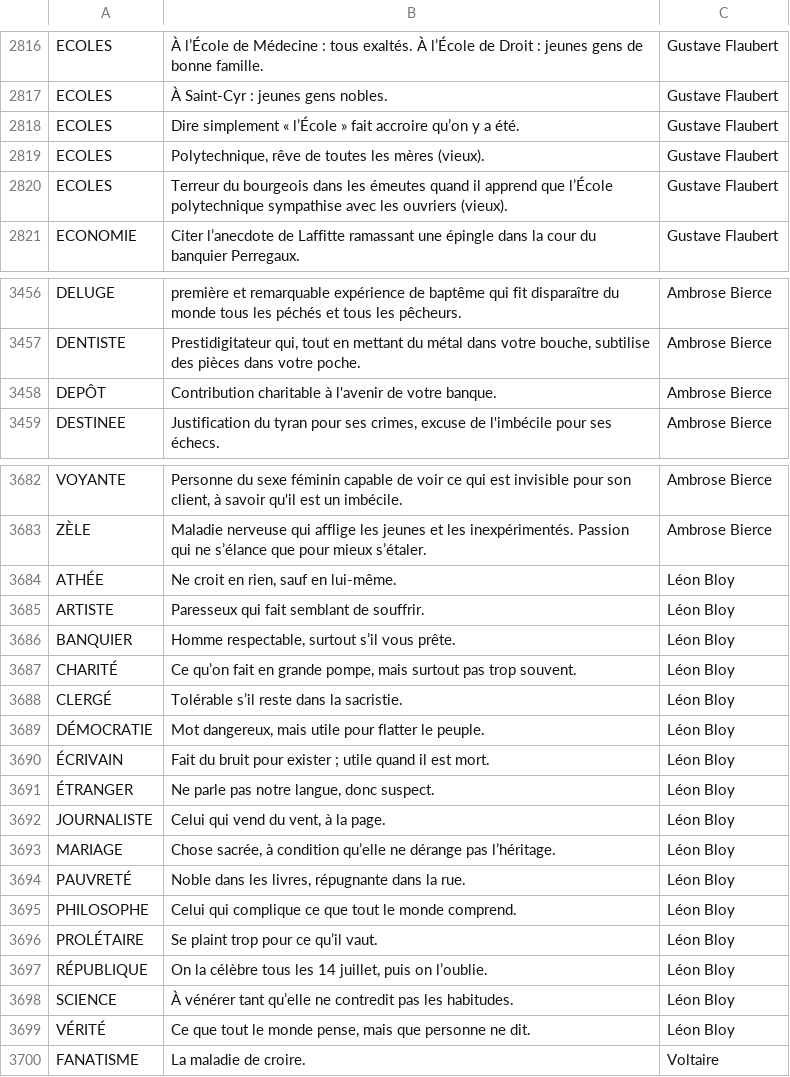
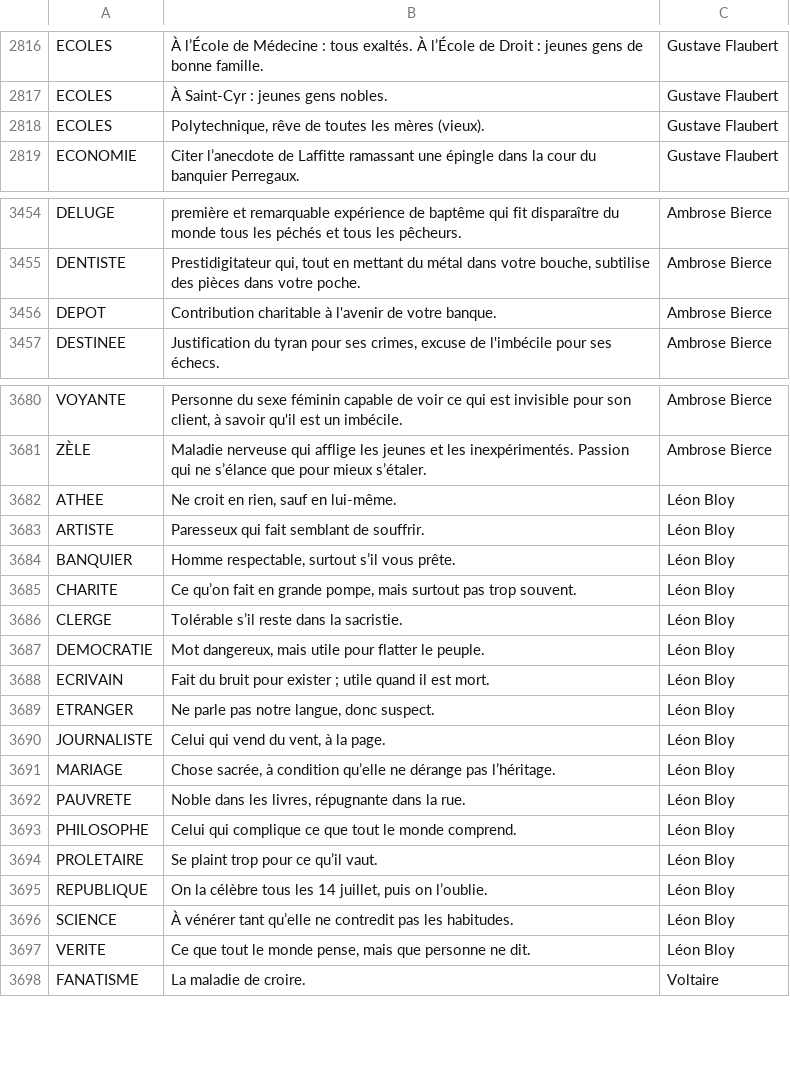
Before and after one commit to adrienmalin/mots-croises, a CSV file: dico.csv, drawn as a sheet; only a part is shown, gaps mark what is left out; the diff covers the shown part only.

Commit message:
nettoyage

```diff
--- a/dico.csv
+++ b/dico.csv
@@ -2817,5 +2817,3 @@ ECOLES	À l’École de Médecine : tous exaltés. À l’École de Droit : jeun
 ECOLES	À Saint-Cyr : jeunes gens nobles.	Gustave Flaubert
-ECOLES	Dire simplement « l’École » fait accroire qu’on y a été.	Gustave Flaubert
 ECOLES	Polytechnique, rêve de toutes les mères (vieux).	Gustave Flaubert
-ECOLES	Terreur du bourgeois dans les émeutes quand il apprend que l’École polytechnique sympathise avec les ouvriers (vieux).	Gustave Flaubert
 ECONOMIE	Citer l’anecdote de Laffitte ramassant une épingle dans la cour du banquier Perregaux.	Gustave Flaubert
@@ -3457,3 +3455,3 @@ DELUGE 	première et remarquable expérience de baptême qui fit disparaître du
 DENTISTE	Prestidigitateur qui, tout en mettant du métal dans votre bouche, subtilise des pièces dans votre poche.	Ambrose Bierce
-DEPÔT	Contribution charitable à l'avenir de votre banque.	Ambrose Bierce
+DEPOT	Contribution charitable à l'avenir de votre banque.	Ambrose Bierce
 DESTINEE	Justification du tyran pour ses crimes, excuse de l'imbécile pour ses échecs.	Ambrose Bierce
@@ -3683,18 +3681,18 @@ VOYANTE	Personne du sexe féminin capable de voir ce qui est invisible pour son
 ZÈLE	Maladie nerveuse qui afflige les jeunes et les inexpérimentés. Passion qui ne s’élance que pour mieux s’étaler.	Ambrose Bierce
-ATHÉE	Ne croit en rien, sauf en lui-même.	Léon Bloy
+ATHEE	Ne croit en rien, sauf en lui-même.	Léon Bloy
 ARTISTE	Paresseux qui fait semblant de souffrir.	Léon Bloy
 BANQUIER	Homme respectable, surtout s’il vous prête.	Léon Bloy
-CHARITÉ	Ce qu’on fait en grande pompe, mais surtout pas trop souvent.	Léon Bloy
-CLERGÉ	Tolérable s’il reste dans la sacristie.	Léon Bloy
-DÉMOCRATIE	Mot dangereux, mais utile pour flatter le peuple.	Léon Bloy
-ÉCRIVAIN	Fait du bruit pour exister ; utile quand il est mort.	Léon Bloy
-ÉTRANGER	Ne parle pas notre langue, donc suspect.	Léon Bloy
+CHARITE	Ce qu’on fait en grande pompe, mais surtout pas trop souvent.	Léon Bloy
+CLERGE	Tolérable s’il reste dans la sacristie.	Léon Bloy
+DEMOCRATIE	Mot dangereux, mais utile pour flatter le peuple.	Léon Bloy
+ECRIVAIN	Fait du bruit pour exister ; utile quand il est mort.	Léon Bloy
+ETRANGER	Ne parle pas notre langue, donc suspect.	Léon Bloy
 JOURNALISTE	Celui qui vend du vent, à la page.	Léon Bloy
 MARIAGE	Chose sacrée, à condition qu’elle ne dérange pas l’héritage.	Léon Bloy
-PAUVRETÉ	Noble dans les livres, répugnante dans la rue.	Léon Bloy
+PAUVRETE	Noble dans les livres, répugnante dans la rue.	Léon Bloy
 PHILOSOPHE	Celui qui complique ce que tout le monde comprend.	Léon Bloy
-PROLÉTAIRE	Se plaint trop pour ce qu’il vaut.	Léon Bloy
-RÉPUBLIQUE	On la célèbre tous les 14 juillet, puis on l’oublie.	Léon Bloy
+PROLETAIRE	Se plaint trop pour ce qu’il vaut.	Léon Bloy
+REPUBLIQUE	On la célèbre tous les 14 juillet, puis on l’oublie.	Léon Bloy
 SCIENCE	À vénérer tant qu’elle ne contredit pas les habitudes.	Léon Bloy
-VÉRITÉ	Ce que tout le monde pense, mais que personne ne dit.	Léon Bloy
+VERITE	Ce que tout le monde pense, mais que personne ne dit.	Léon Bloy
 FANATISME	La maladie de croire.	Voltaire
```
Also changed, not shown: 2 edited cells elsewhere in this file.
